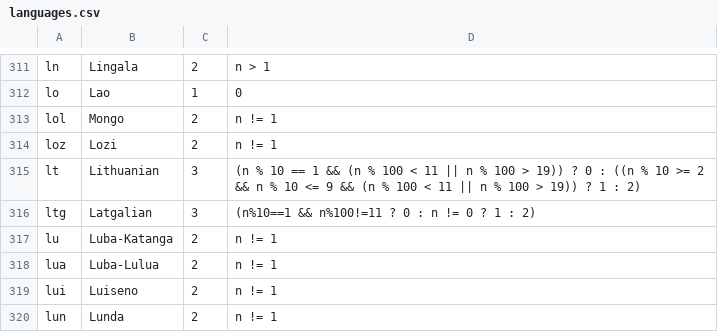
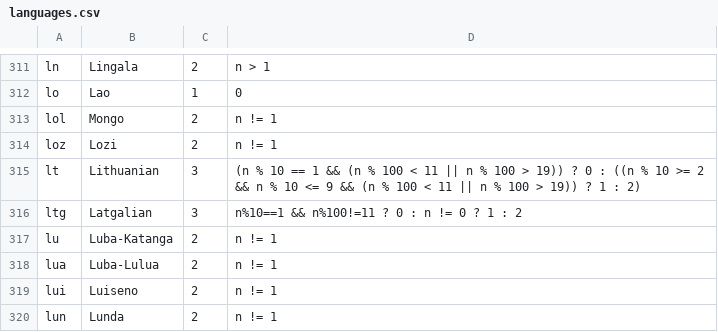
Before and after one commit to WeblateOrg/language-data, a CSV file: languages.csv, drawn as a sheet; only a part is shown, gaps mark what is left out.

```diff
--- a/languages.csv
+++ b/languages.csv
@@ -315,3 +315,3 @@ loz;Lozi;2;n != 1
 lt;Lithuanian;3;(n % 10 == 1 && (n % 100 < 11 || n % 100 > 19)) ? 0 : ((n % 10 >= 2 && n % 10 <= 9 && (n % 100 < 11 || n % 100 > 19)) ? 1 : 2)
-ltg;Latgalian;3;(n%10==1 && n%100!=11 ? 0 : n != 0 ? 1 : 2)
+ltg;Latgalian;3;n%10==1 && n%100!=11 ? 0 : n != 0 ? 1 : 2
 lu;Luba-Katanga;2;n != 1
```
Also changed, not shown: 2 other files.
